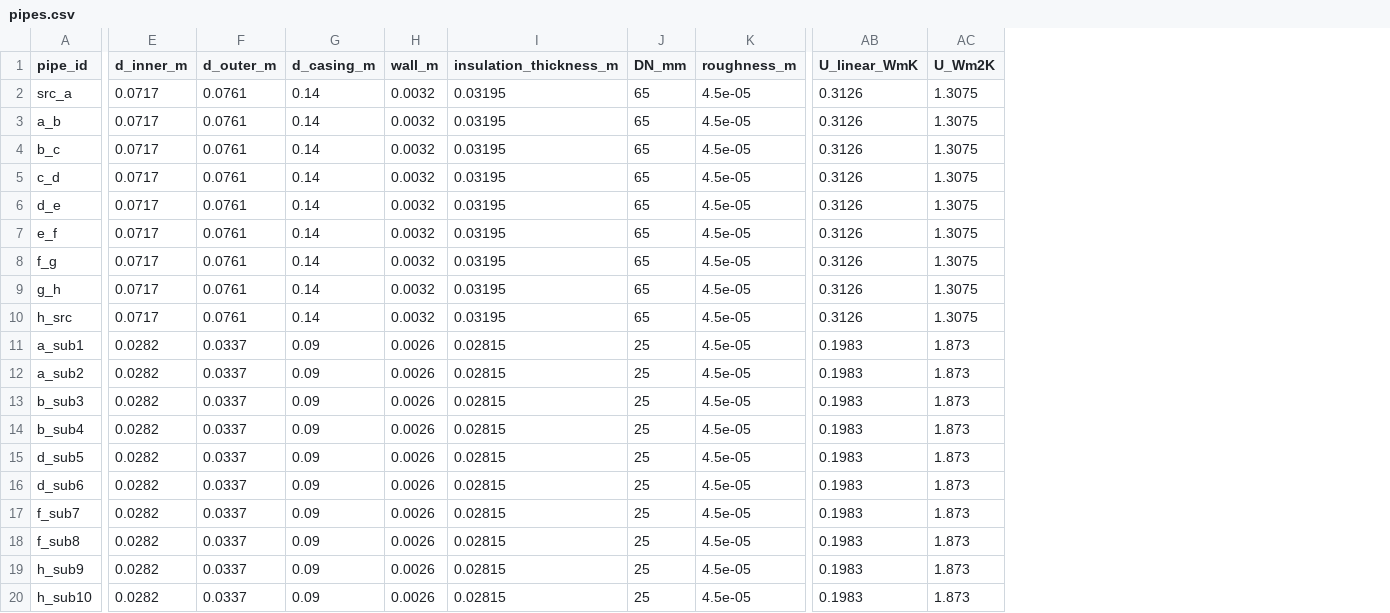
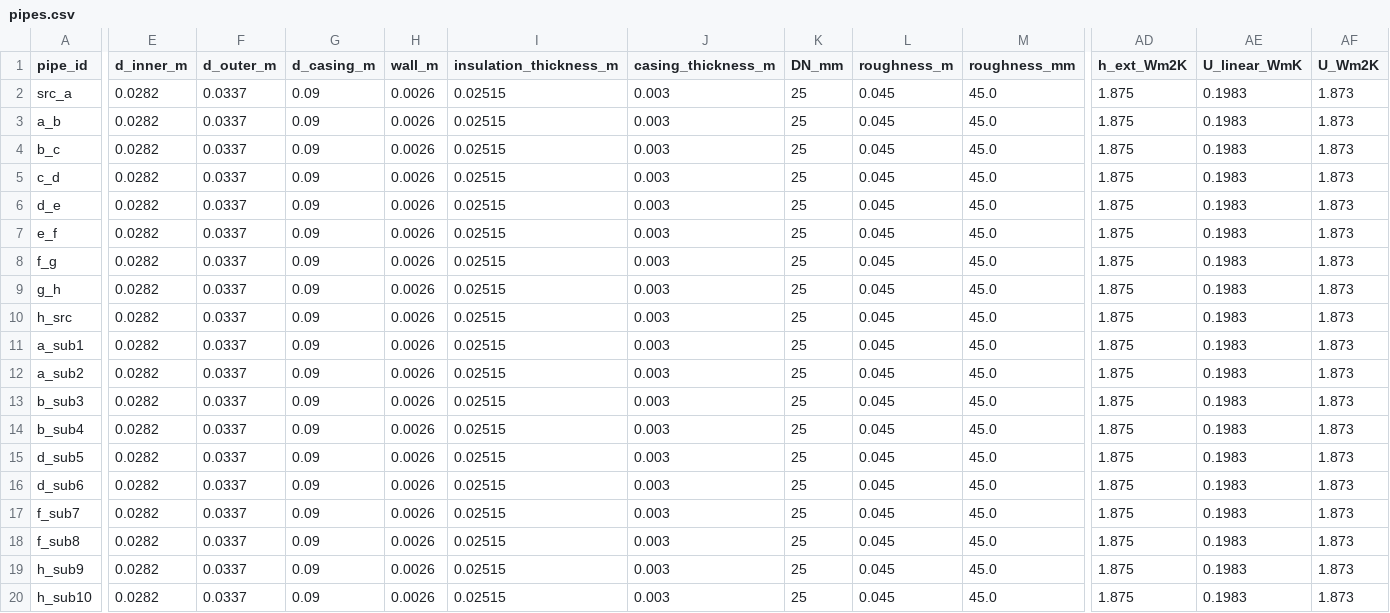
Before and after one commit to SarFerr/dhn-benchmark, a CSV file: archetypes_generation/archetypes/DHN_THV_3G_L_S_BASE/pipes.csv, drawn as a sheet; only a part is shown, gaps mark what is left out; addresses are those after the commit; the diff names each change by its address in the sheet, - before the commit and + after, or states it on an @@ line.

```diff
--- a/archetypes_generation/archetypes/DHN_THV_3G_L_S_BASE/pipes.csv
+++ b/archetypes_generation/archetypes/DHN_THV_3G_L_S_BASE/pipes.csv
+column J (casing_thickness_m), rows 2-20: all 0.003
+column M (roughness_mm), rows 2-20: all 45.0
+column AD (h_ext_Wm2K), rows 2-20: all 1.875
-E2:E10 (d_inner_m): 0.0717
+E2:E10 (d_inner_m): 0.0282
-F2:F10 (d_outer_m): 0.0761
+F2:F10 (d_outer_m): 0.0337
-G2:G10 (d_casing_m): 0.14
+G2:G10 (d_casing_m): 0.09
-H2:H10 (wall_m): 0.0032
+H2:H10 (wall_m): 0.0026
-I2:I10 (insulation_thickness_m): 0.03195
+I2:I10 (insulation_thickness_m): 0.02515
-K2:K10 (DN_mm): 65
+K2:K10 (DN_mm): 25
-L2:L20 (roughness_m): 4.5e-05
+L2:L20 (roughness_m): 0.045
-AE2:AE10 (U_linear_WmK): 0.3126
+AE2:AE10 (U_linear_WmK): 0.1983
-AF2:AF10 (U_Wm2K): 1.3075
+AF2:AF10 (U_Wm2K): 1.873
-I11:I20 (insulation_thickness_m): 0.02815
+I11:I20 (insulation_thickness_m): 0.02515
```
Also changed, not shown: archetypes_generation/archetypes/DHN_THV_3G_M_S_BASE/pipes.csv, archetypes_generation/archetypes/DHN_THV_3G_R_S_BASE/pipes.csv, 8 other files.
